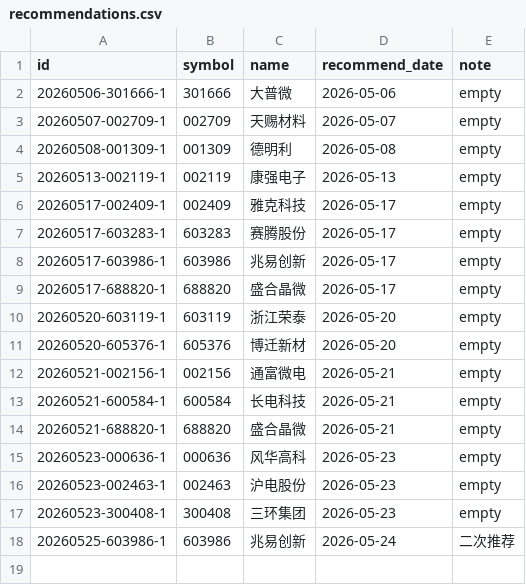
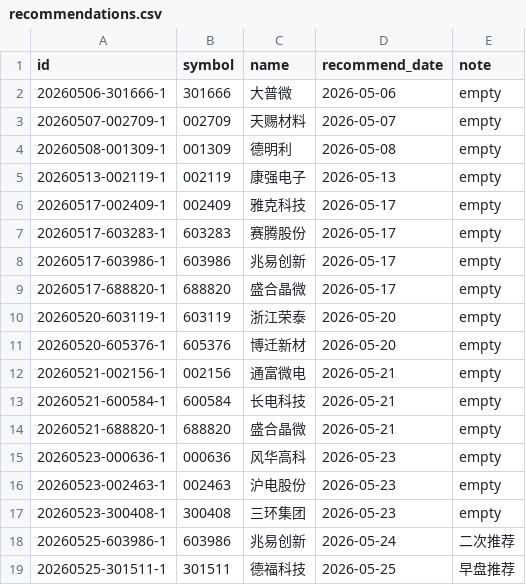
Before and after one commit to JasonDnfkr/stock-tracker, a CSV file: docs/data/recommendations.csv, drawn as a sheet.

```diff
--- a/docs/data/recommendations.csv
+++ b/docs/data/recommendations.csv
@@ -18 +18,2 @@ id,symbol,name,recommend_date,note
 20260525-603986-1,603986,兆易创新,2026-05-24,二次推荐
+20260525-301511-1,301511,德福科技,2026-05-25,早盘推荐
```
Also changed, not shown: 1 other file.
